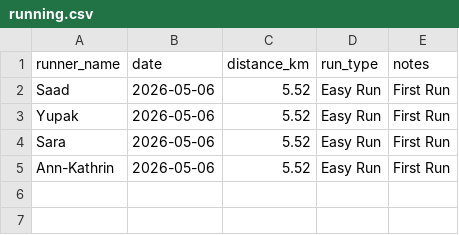
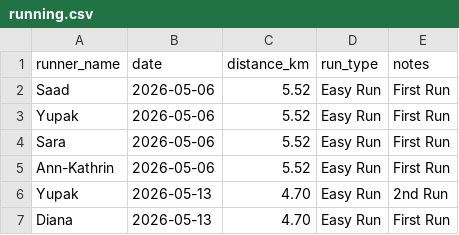
Before and after one commit to SaadMuhammad/running_club, a CSV file: assets/running.csv, drawn as a sheet; the diff names each change by its address in the sheet, - before the commit and + after, or states it on an @@ line.

Commit message:
Update running.csv

```diff
--- a/assets/running.csv
+++ b/assets/running.csv
+row 6: Yupak | 2026-05-13 | 4.70 | Easy Run | 2nd Run
+row 7: Diana | 2026-05-13 | 4.70 | Easy Run | First Run
```
